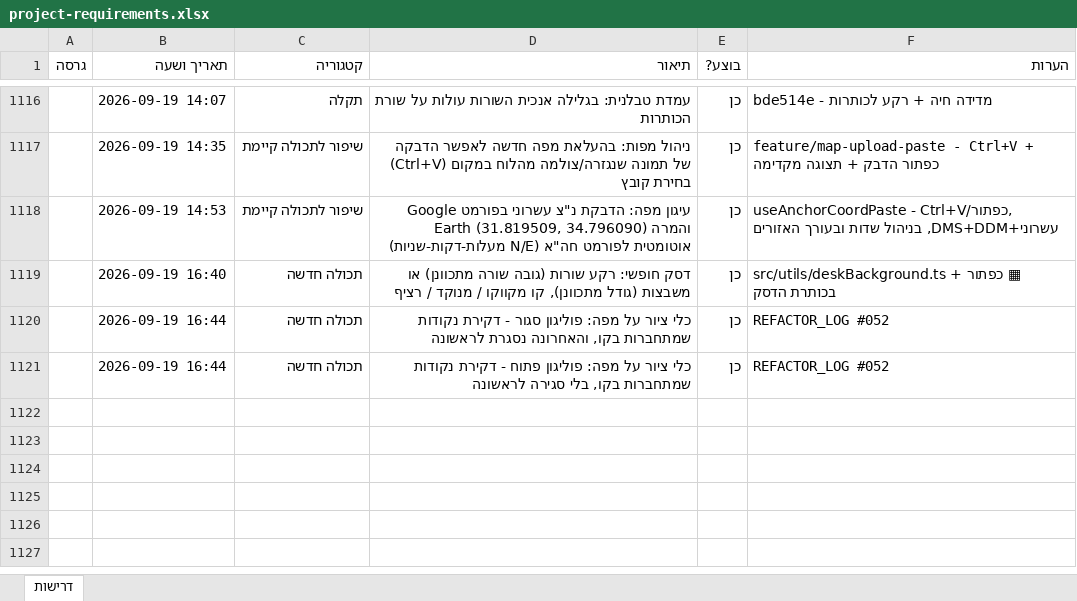
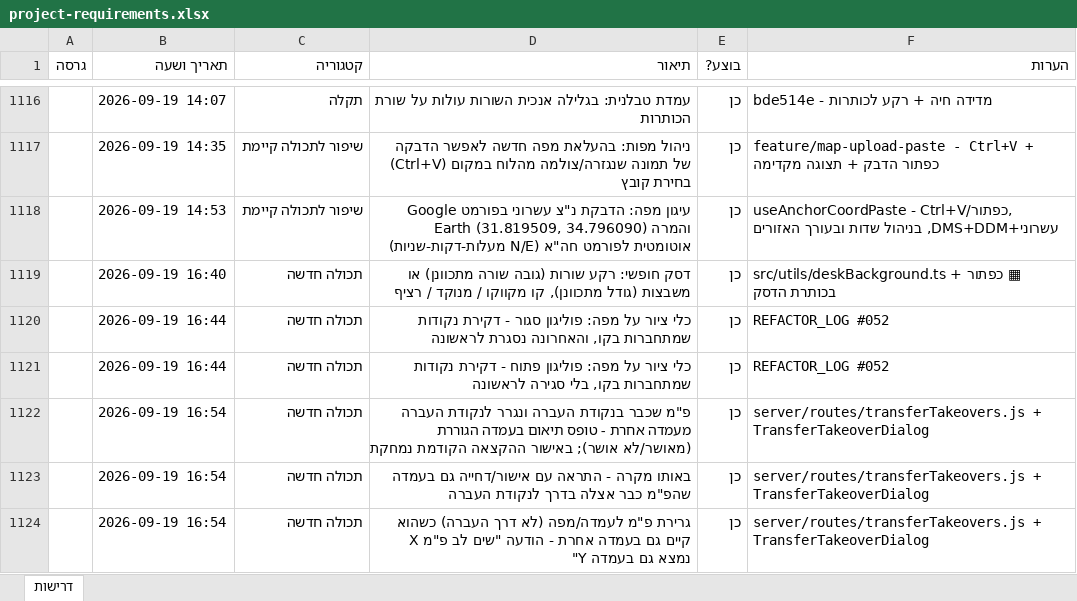
Before and after one commit to levori119/skyboard, an Excel workbook: project-requirements.xlsx, sheet דרישות, drawn as a sheet; only a part is shown, gaps mark what is left out; values as stored, in another font and other column widths than the file's, no borders; the diff names each change by its address in the sheet, - before the commit and + after, or states it on an @@ line.

```diff
--- a/project-requirements.xlsx (sheet דרישות)
+++ b/project-requirements.xlsx (sheet דרישות)
+row 1122:  | 2026-09-19 16:54 | תכולה חדשה | פ"מ שכבר בנקודת העברה ונגרר לנקודת העברה מעמדה אחרת - טופס תיאום בעמדה הגוררת (מאושר/לא אושר); באישור ההקצאה הקודמת נמחקת | כן | server/routes/transferTakeovers.js + TransferTakeoverDialog
+row 1123:  | 2026-09-19 16:54 | תכולה חדשה | באותו מקרה - התראה עם אישור/דחייה גם בעמדה שהפ"מ כבר אצלה בדרך לנקודת העברה | כן | server/routes/transferTakeovers.js + TransferTakeoverDialog
+row 1124:  | 2026-09-19 16:54 | תכולה חדשה | גרירת פ"מ לעמדה/מפה (לא דרך העברה) כשהוא קיים גם בעמדה אחרת - הודעה "שים לב פ"מ X נמצא גם בעמדה Y" | כן | server/routes/transferTakeovers.js + TransferTakeoverDialog
```
Also changed, not shown: 19 other files.
